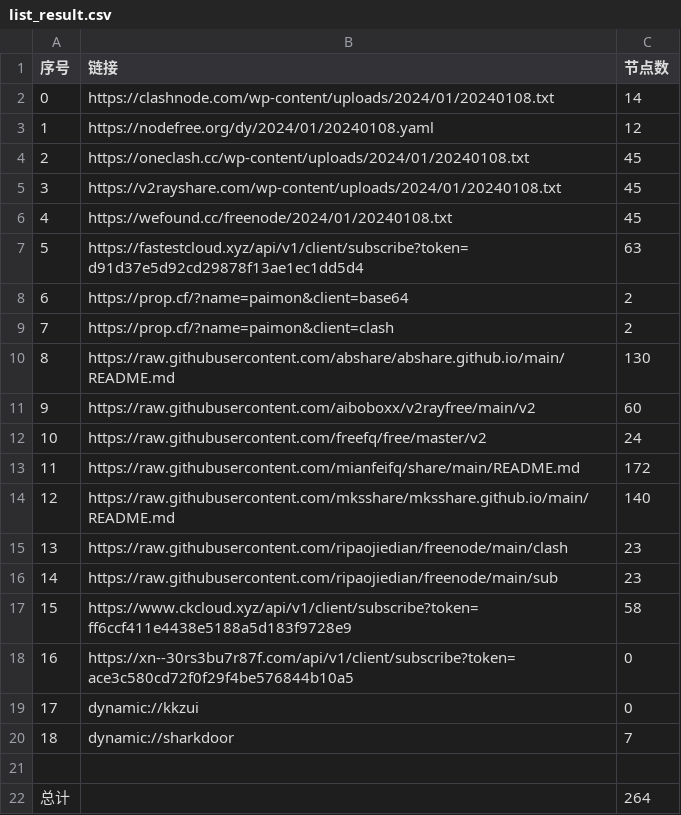
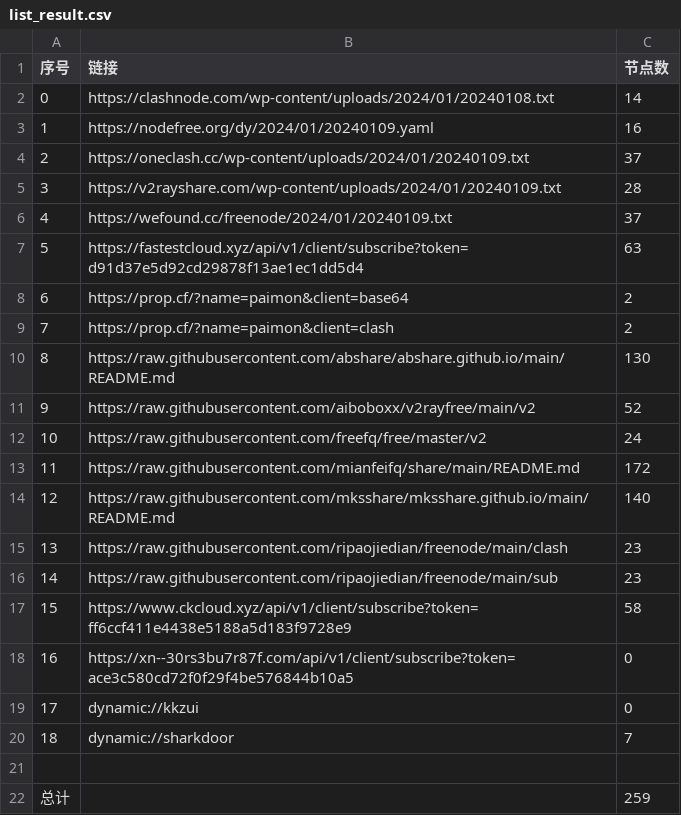
Before and after one commit to hdrafyy/NoMoreWalls, a CSV file: list_result.csv, drawn as a sheet.

```diff
--- a/list_result.csv
+++ b/list_result.csv
@@ -2,6 +2,6 @@
 0,https://clashnode.com/wp-content/uploads/2024/01/20240108.txt,14
-1,https://nodefree.org/dy/2024/01/20240108.yaml,12
-2,https://oneclash.cc/wp-content/uploads/2024/01/20240108.txt,45
-3,https://v2rayshare.com/wp-content/uploads/2024/01/20240108.txt,45
-4,https://wefound.cc/freenode/2024/01/20240108.txt,45
+1,https://nodefree.org/dy/2024/01/20240109.yaml,16
+2,https://oneclash.cc/wp-content/uploads/2024/01/20240109.txt,37
+3,https://v2rayshare.com/wp-content/uploads/2024/01/20240109.txt,28
+4,https://wefound.cc/freenode/2024/01/20240109.txt,37
 5,https://fastestcloud.xyz/api/v1/client/subscribe?token=d91d37e5d92cd29878f13ae1ec1dd5d4,63
@@ -10,3 +10,3 @@
 8,https://raw.githubusercontent.com/abshare/abshare.github.io/main/README.md,130
-9,https://raw.githubusercontent.com/aiboboxx/v2rayfree/main/v2,60
+9,https://raw.githubusercontent.com/aiboboxx/v2rayfree/main/v2,52
 10,https://raw.githubusercontent.com/freefq/free/master/v2,24
@@ -21,2 +21,2 @@
 
-总计,,264
+总计,,259
```
Also changed, not shown: 12 other files.
